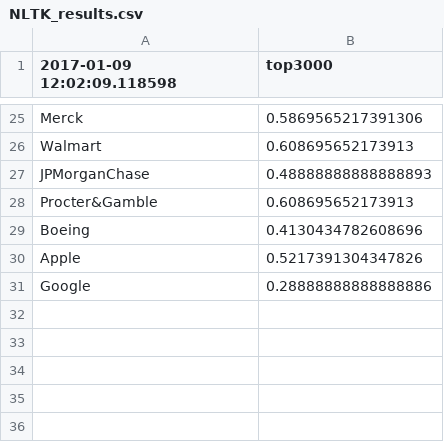
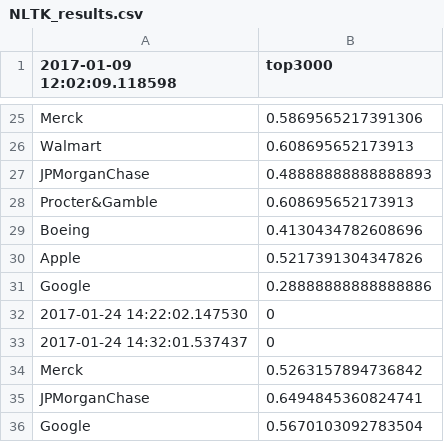
Before and after one commit to lookcw/Senvision, a CSV file: Results/NLTK_results.csv, drawn as a sheet; only a part is shown, gaps mark what is left out; the diff names each change by its address in the sheet, - before the commit and + after, or states it on an @@ line.

```diff
--- a/Results/NLTK_results.csv
+++ b/Results/NLTK_results.csv
+row 32: 2017-01-24 14:22:02.147530 | 0
+row 33: 2017-01-24 14:32:01.537437 | 0
+row 34: Merck | 0.5263157894736842
+row 35: JPMorganChase | 0.6494845360824741
+row 36: Google | 0.5670103092783504
```
Also changed, not shown: 6 other files.
